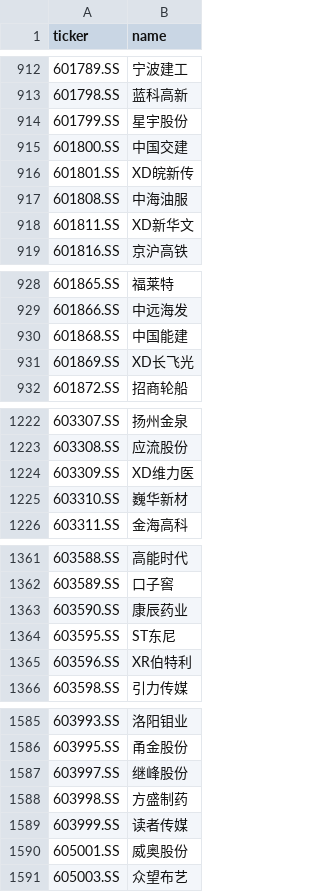
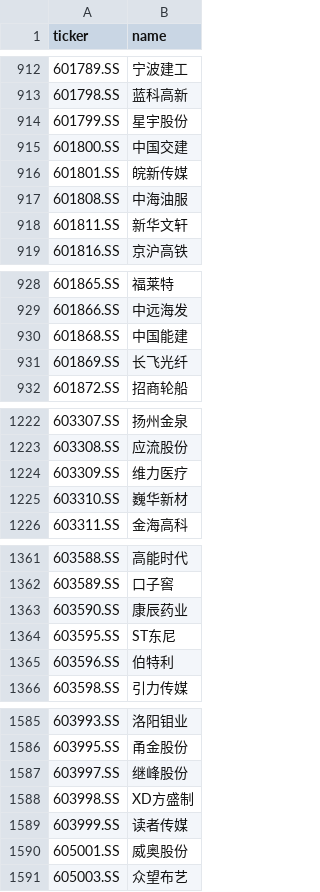
Before and after one commit to hsalehi10087/stock-scanner, a CSV file: data/cn_gainers/universe_sse.csv, drawn as a sheet; only a part is shown, gaps mark what is left out; the diff covers the shown part only.

```diff
--- a/data/cn_gainers/universe_sse.csv
+++ b/data/cn_gainers/universe_sse.csv
@@ -915,5 +915,5 @@ ticker,name
 601800.SS,中国交建
-601801.SS,XD皖新传
+601801.SS,皖新传媒
 601808.SS,中海油服
-601811.SS,XD新华文
+601811.SS,新华文轩
 601816.SS,京沪高铁
@@ -930,3 +930,3 @@ ticker,name
 601868.SS,中国能建
-601869.SS,XD长飞光
+601869.SS,长飞光纤
 601872.SS,招商轮船
@@ -1223,3 +1223,3 @@ ticker,name
 603308.SS,应流股份
-603309.SS,XD维力医
+603309.SS,维力医疗
 603310.SS,巍华新材
@@ -1364,3 +1364,3 @@ ticker,name
 603595.SS,ST东尼
-603596.SS,XR伯特利
+603596.SS,伯特利
 603598.SS,引力传媒
@@ -1587,3 +1587,3 @@ ticker,name
 603997.SS,继峰股份
-603998.SS,方盛制药
+603998.SS,XD方盛制
 603999.SS,读者传媒
```
Also changed, not shown: 4 edited cells elsewhere in this file, data/cn_gainers/universe_szse.csv, 2 other files.
